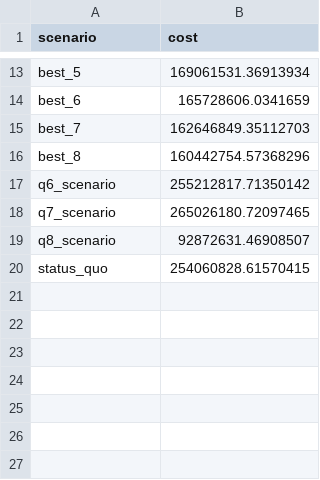
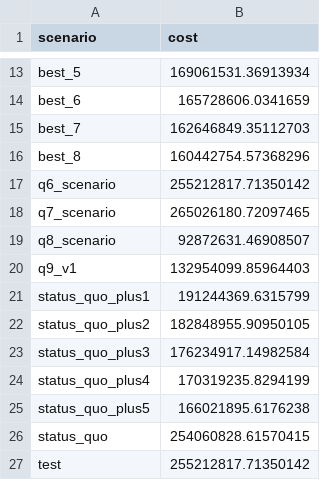
Before and after one commit to lucacolombomsia/optimization_hw, a CSV file: HW4/all_costs.csv, drawn as a sheet; only a part is shown, gaps mark what is left out; the diff names each change by its address in the sheet, - before the commit and + after, or states it on an @@ line.

```diff
--- a/HW4/all_costs.csv
+++ b/HW4/all_costs.csv
+row 20: q9_v1 | 132954099.85964403
+row 21: status_quo_plus1 | 191244369.6315799
+row 22: status_quo_plus2 | 182848955.90950105
+row 23: status_quo_plus3 | 176234917.14982584
+row 24: status_quo_plus4 | 170319235.8294199
+row 25: status_quo_plus5 | 166021895.6176238
+row 27: test | 255212817.71350142
```
Also changed, not shown: 4 other files.
